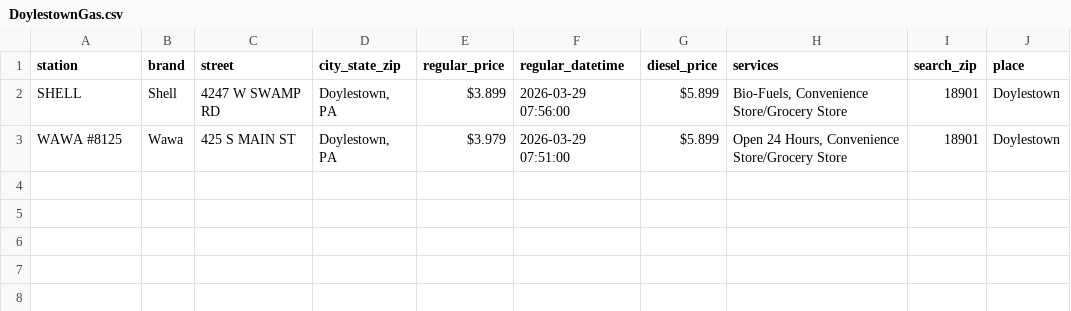
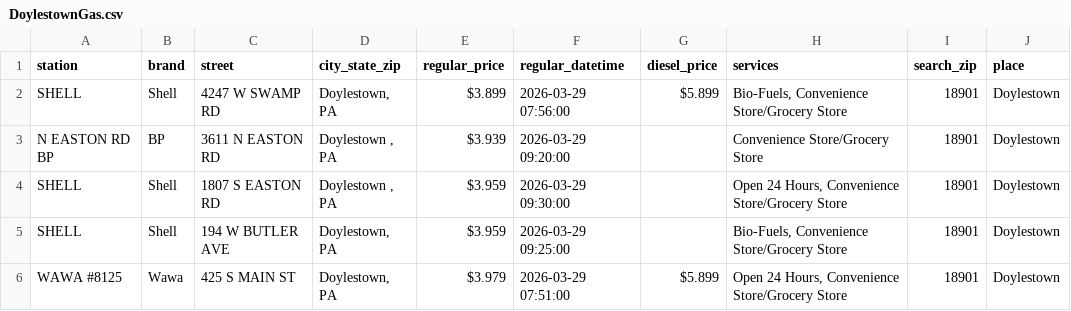
Before and after one commit to CUlleryUSATRepos/BucksGasRepo, a CSV file: BucksGasPrices/DoylestownGas.csv, drawn as a sheet; the diff names each change by its address in the sheet, - before the commit and + after, or states it on an @@ line.

Commit message:
Update gas prices 2026-03-29 10:01:24

```diff
--- a/BucksGasPrices/DoylestownGas.csv
+++ b/BucksGasPrices/DoylestownGas.csv
+row 3: N EASTON RD BP | BP | 3611 N EASTON RD | Doylestown , PA | $3.939 | 2026-03-29 09:20:00 |  | Convenience Store/Grocery Store | 18901 | Doylestown
+row 4: SHELL | Shell | 1807 S EASTON RD | Doylestown , PA | $3.959 | 2026-03-29 09:30:00 |  | Open 24 Hours, Convenience Store/Grocery Store | 18901 | Doylestown
+row 5: SHELL | Shell | 194 W BUTLER AVE | Doylestown, PA | $3.959 | 2026-03-29 09:25:00 |  | Bio-Fuels, Convenience Store/Grocery Store | 18901 | Doylestown
```
Also changed, not shown: BucksGasPrices/BensalemGas.csv, BucksGasPrices/FairlessHillsGas.csv, 1 other file.
